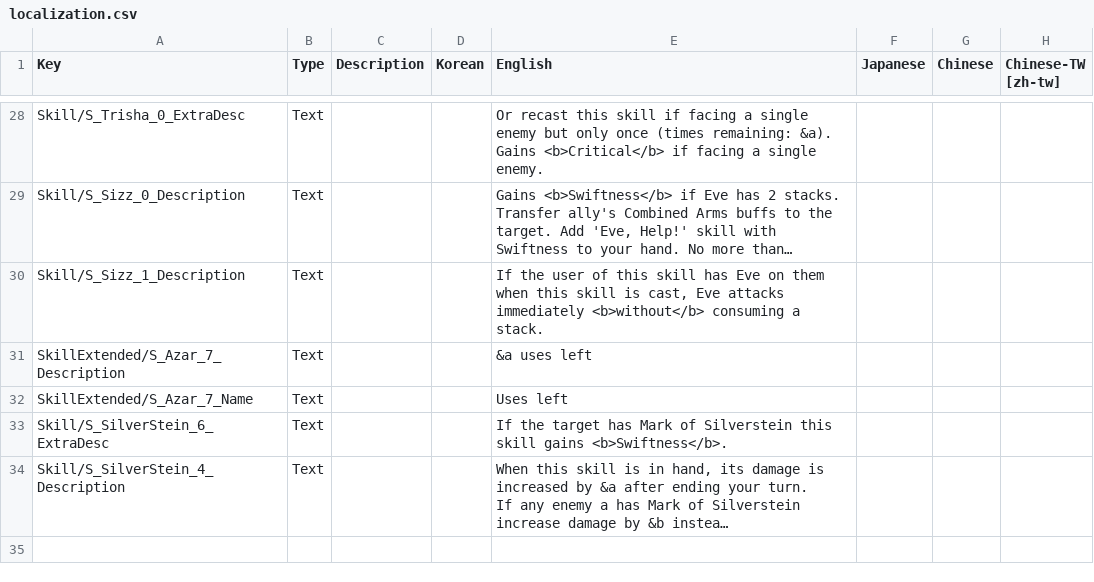
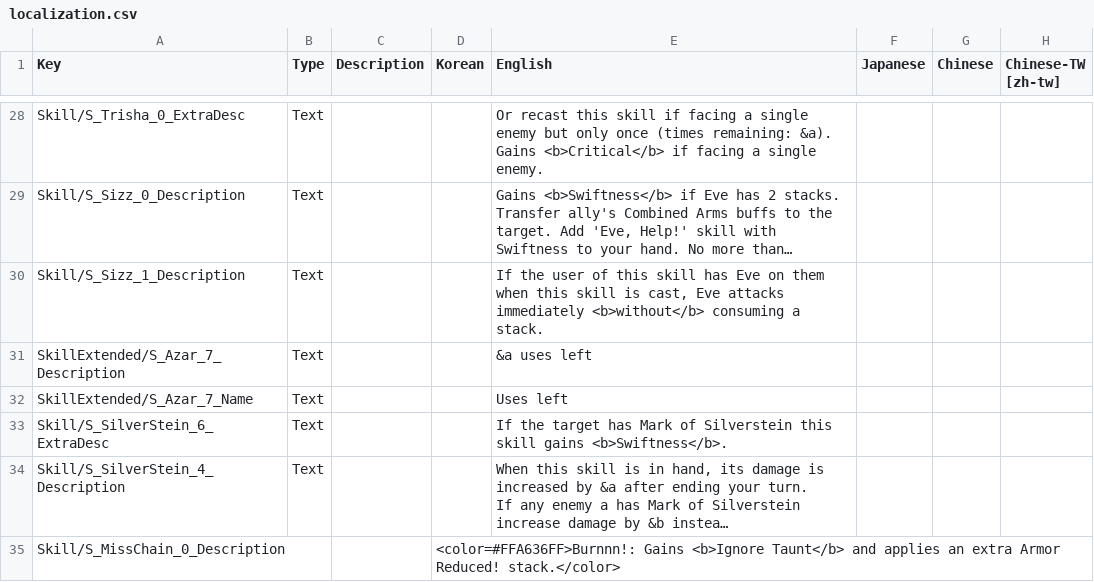
Before and after one commit to Neoshrimp/Jareds-rebalance-mod, a CSV file: src/Character-rebalance/Resources/localization.csv, drawn as a sheet; only a part is shown, gaps mark what is left out; long unchanged cells end in …; the diff names each change by its address in the sheet, - before the commit and + after, or states it on an @@ line.

Commit message:
Add MissChain

```diff
--- a/src/Character-rebalance/Resources/localization.csv
+++ b/src/Character-rebalance/Resources/localization.csv
+row 35: Skill/S_MissChain_0_Description |  |  | <color=#FFA636FF>Burnnn!: Gains <b>Ignore Taunt</b> and applies an extra Armor Reduced! stack.</color>
```
Also changed, not shown: 4 other files.
